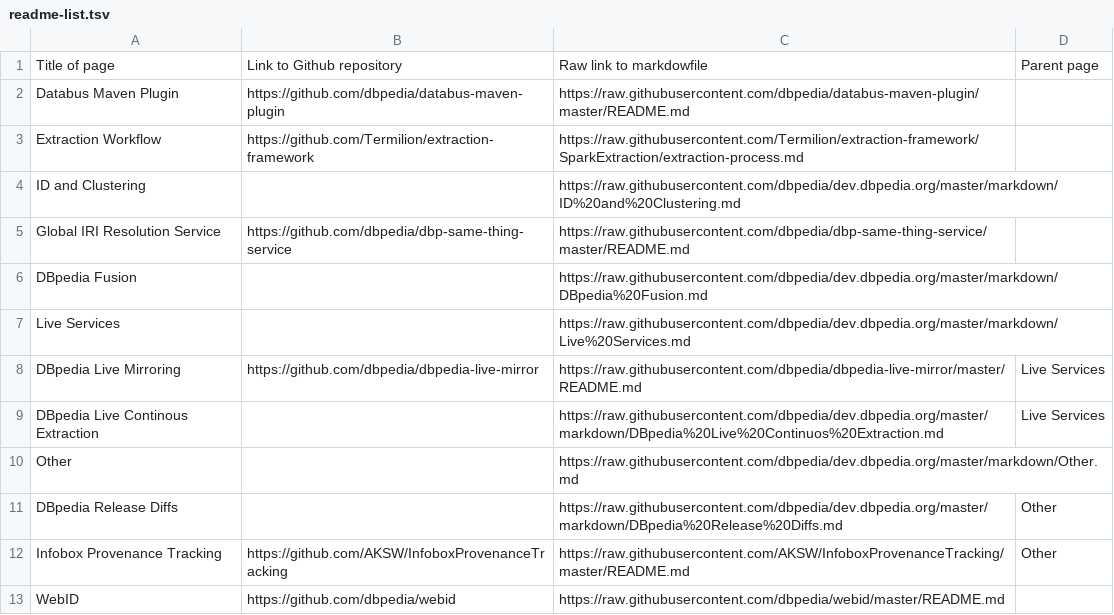
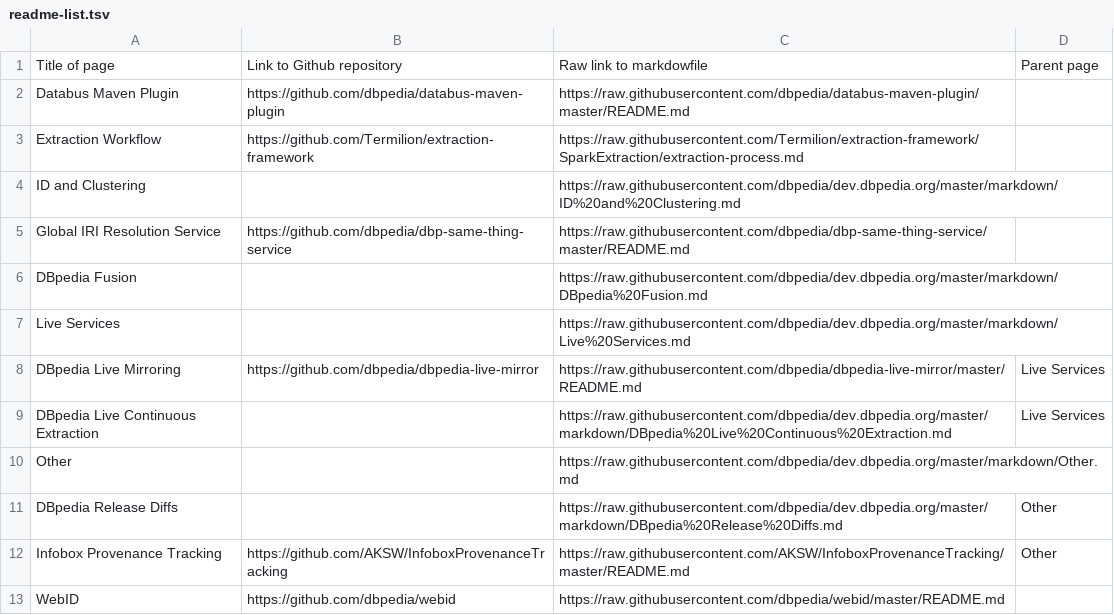
Before and after one commit to dbpedia/dev.dbpedia.org, a TSV file: readme-list.tsv, drawn as a sheet.

Commit message:
Update readme-list.tsv

```diff
--- a/readme-list.tsv
+++ b/readme-list.tsv
@@ -8,3 +8,3 @@ Live Services		https://raw.githubusercontent.com/dbpedia/dev.dbpedia.org/master/
 DBpedia Live Mirroring	https://github.com/dbpedia/dbpedia-live-mirror	https://raw.githubusercontent.com/dbpedia/dbpedia-live-mirror/master/README.md	Live Services
-DBpedia Live Continous Extraction		https://raw.githubusercontent.com/dbpedia/dev.dbpedia.org/master/markdown/DBpedia%20Live%20Continuos%20Extraction.md	Live Services
+DBpedia Live Continuous Extraction		https://raw.githubusercontent.com/dbpedia/dev.dbpedia.org/master/markdown/DBpedia%20Live%20Continuous%20Extraction.md	Live Services
 Other		https://raw.githubusercontent.com/dbpedia/dev.dbpedia.org/master/markdown/Other.md	
```
